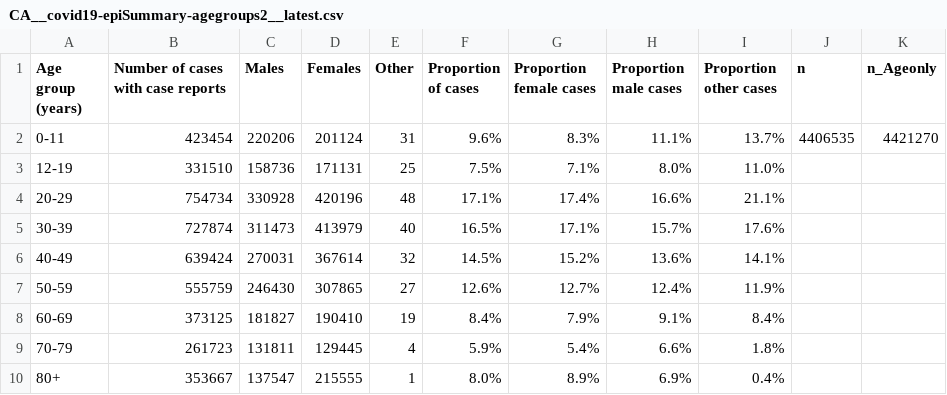
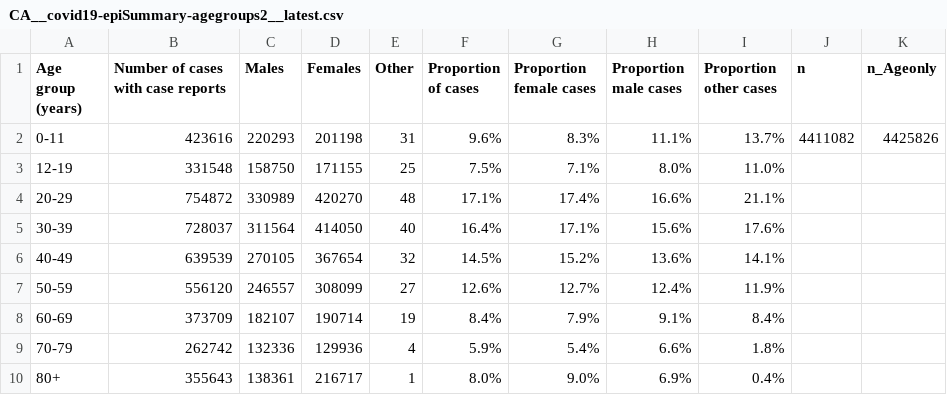
Before and after one commit to Copterz/coronavirus-hc-infobase-archive, a CSV file: CA__covid19-epiSummary-agegroups2__latest.csv, drawn as a sheet.

```diff
--- a/CA__covid19-epiSummary-agegroups2__latest.csv
+++ b/CA__covid19-epiSummary-agegroups2__latest.csv
@@ -1,10 +1,10 @@
 Age group (years),Number of cases with case reports,Males,Females,Other,Proportion of cases,Proportion female cases,Proportion male cases,Proportion other cases,n,n_Ageonly
-0-11,423454,220206,201124,31,9.6%,8.3%,11.1%,13.7%,4406535,4421270
-12-19,331510,158736,171131,25,7.5%,7.1%,8.0%,11.0%,,
-20-29,754734,330928,420196,48,17.1%,17.4%,16.6%,21.1%,,
-30-39,727874,311473,413979,40,16.5%,17.1%,15.7%,17.6%,,
-40-49,639424,270031,367614,32,14.5%,15.2%,13.6%,14.1%,,
-50-59,555759,246430,307865,27,12.6%,12.7%,12.4%,11.9%,,
-60-69,373125,181827,190410,19,8.4%,7.9%,9.1%,8.4%,,
-70-79,261723,131811,129445,4,5.9%,5.4%,6.6%,1.8%,,
-80+,353667,137547,215555,1,8.0%,8.9%,6.9%,0.4%,,
+0-11,423616,220293,201198,31,9.6%,8.3%,11.1%,13.7%,4411082,4425826
+12-19,331548,158750,171155,25,7.5%,7.1%,8.0%,11.0%,,
+20-29,754872,330989,420270,48,17.1%,17.4%,16.6%,21.1%,,
+30-39,728037,311564,414050,40,16.4%,17.1%,15.6%,17.6%,,
+40-49,639539,270105,367654,32,14.5%,15.2%,13.6%,14.1%,,
+50-59,556120,246557,308099,27,12.6%,12.7%,12.4%,11.9%,,
+60-69,373709,182107,190714,19,8.4%,7.9%,9.1%,8.4%,,
+70-79,262742,132336,129936,4,5.9%,5.4%,6.6%,1.8%,,
+80+,355643,138361,216717,1,8.0%,9.0%,6.9%,0.4%,,
```
Also changed, not shown: CA__covid19__latest.csv, 1 other file.
